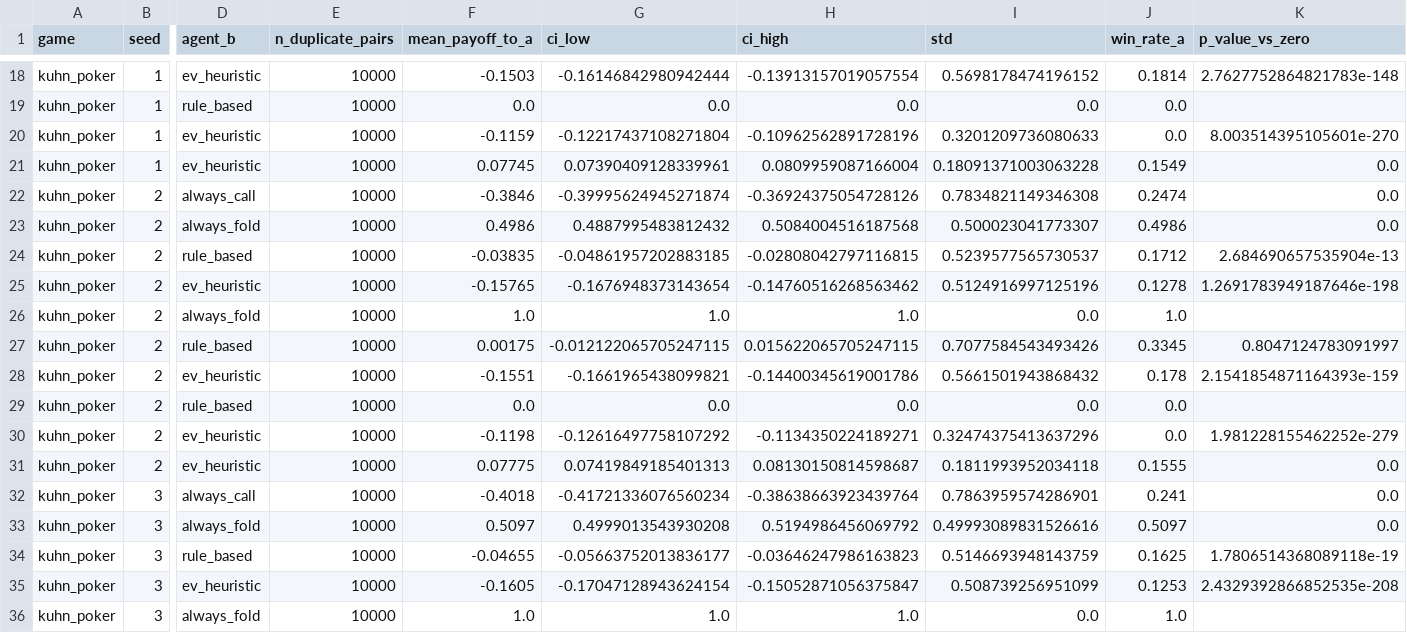
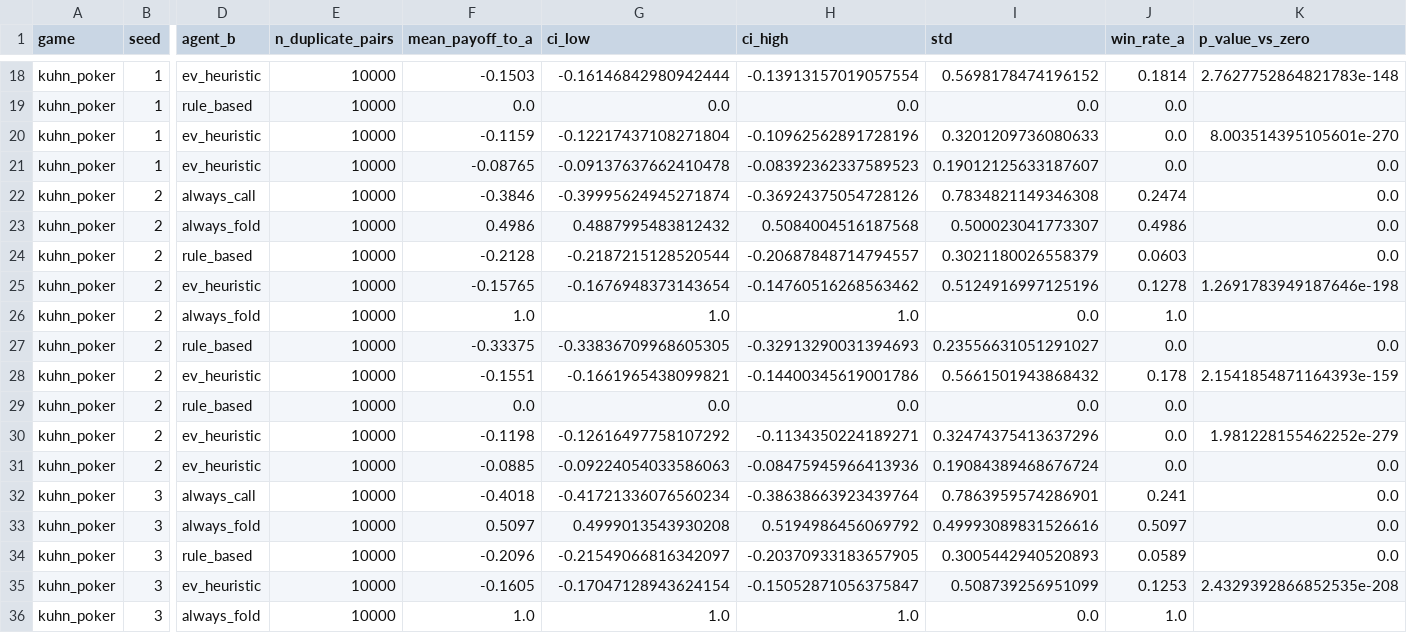
Before and after one commit to Rinnegan-1249/regret-ladder, a CSV file: results/tables/exp01_baseline_tournament.csv, drawn as a sheet; only a part is shown, gaps mark what is left out; the diff covers the shown part only; the diff names each change by its address in the sheet, - before the commit and + after, or states it on an @@ line.

```diff
--- a/results/tables/exp01_baseline_tournament.csv
+++ b/results/tables/exp01_baseline_tournament.csv
-F21 (mean_payoff_to_a): 0.07745
+F21 (mean_payoff_to_a): -0.08765
-G21 (ci_low): 0.07390409128339961
+G21 (ci_low): -0.09137637662410478
-H21 (ci_high): 0.0809959087166004
+H21 (ci_high): -0.08392362337589523
-I21 (std): 0.18091371003063228
+I21 (std): 0.19012125633187607
-J21 (win_rate_a): 0.1549
+J21 (win_rate_a): 0.0
-F24 (mean_payoff_to_a): -0.03835
+F24 (mean_payoff_to_a): -0.2128
-G24 (ci_low): -0.04861957202883185
+G24 (ci_low): -0.2187215128520544
-H24 (ci_high): -0.02808042797116815
+H24 (ci_high): -0.20687848714794557
-I24 (std): 0.5239577565730537
+I24 (std): 0.3021180026558379
-J24 (win_rate_a): 0.1712
+J24 (win_rate_a): 0.0603
-K24 (p_value_vs_zero): 2.684690657535904e-13
+K24 (p_value_vs_zero): 0.0
-F27 (mean_payoff_to_a): 0.00175
+F27 (mean_payoff_to_a): -0.33375
-G27 (ci_low): -0.012122065705247115
+G27 (ci_low): -0.33836709968605305
-H27 (ci_high): 0.015622065705247115
+H27 (ci_high): -0.32913290031394693
-I27 (std): 0.7077584543493426
+I27 (std): 0.23556631051291027
-J27 (win_rate_a): 0.3345
+J27 (win_rate_a): 0.0
-K27 (p_value_vs_zero): 0.8047124783091997
+K27 (p_value_vs_zero): 0.0
-F31 (mean_payoff_to_a): 0.07775
+F31 (mean_payoff_to_a): -0.0885
-G31 (ci_low): 0.07419849185401313
+G31 (ci_low): -0.09224054033586063
-H31 (ci_high): 0.08130150814598687
+H31 (ci_high): -0.08475945966413936
-I31 (std): 0.1811993952034118
+I31 (std): 0.19084389468676724
-J31 (win_rate_a): 0.1555
+J31 (win_rate_a): 0.0
-F34 (mean_payoff_to_a): -0.04655
+F34 (mean_payoff_to_a): -0.2096
-G34 (ci_low): -0.05663752013836177
+G34 (ci_low): -0.21549066816342097
-H34 (ci_high): -0.03646247986163823
+H34 (ci_high): -0.20370933183657905
-I34 (std): 0.5146693948143759
+I34 (std): 0.3005442940520893
-J34 (win_rate_a): 0.1625
+J34 (win_rate_a): 0.0589
-K34 (p_value_vs_zero): 1.7806514368089118e-19
+K34 (p_value_vs_zero): 0.0
```
Also changed, not shown: 57 edited cells elsewhere in this file, results/tables/exp01_baseline_summary.csv, 2 other files.
